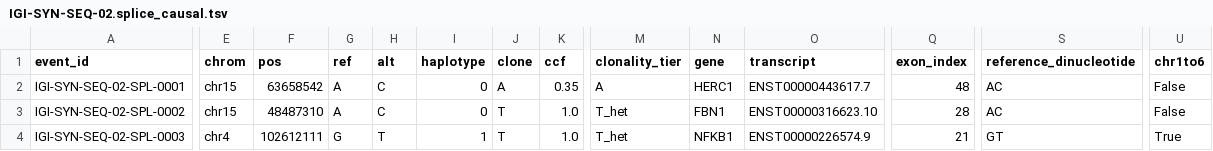
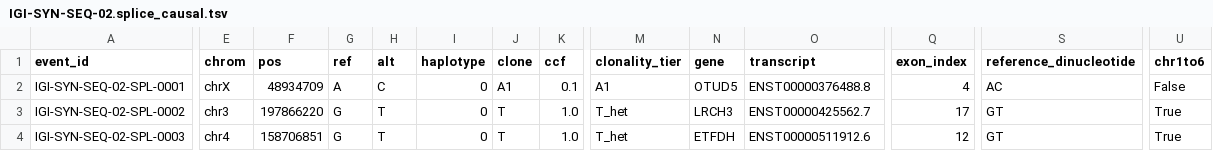
Before and after one commit to igi-unc/igi-syn-seq, a TSV file: catalog/output/IGI-SYN-SEQ-02.splice_causal.tsv, drawn as a sheet; only a part is shown, gaps mark what is left out; the diff covers the shown part only; the diff names each change by its address in the sheet, - before the commit and + after, or states it on an @@ line.

```diff
--- a/catalog/output/IGI-SYN-SEQ-02.splice_causal.tsv
+++ b/catalog/output/IGI-SYN-SEQ-02.splice_causal.tsv
-E2 (chrom): chr15
+E2 (chrom): chrX
-F2 (pos): 63658542
+F2 (pos): 48934709
-J2 (clone): A
+J2 (clone): A1
-K2 (ccf): 0.35
+K2 (ccf): 0.1
-M2 (clonality_tier): A
+M2 (clonality_tier): A1
-N2 (gene): HERC1
+N2 (gene): OTUD5
-O2 (transcript): ENST00000443617.7
+O2 (transcript): ENST00000376488.8
-Q2 (exon_index): 48
+Q2 (exon_index): 4
-E3 (chrom): chr15
+E3 (chrom): chr3
-F3 (pos): 48487310
+F3 (pos): 197866220
-G3 (ref): A
+G3 (ref): G
-H3 (alt): C
+H3 (alt): T
-N3 (gene): FBN1
+N3 (gene): LRCH3
-O3 (transcript): ENST00000316623.10
+O3 (transcript): ENST00000425562.7
-Q3 (exon_index): 28
+Q3 (exon_index): 17
-S3 (reference_dinucleotide): AC
+S3 (reference_dinucleotide): GT
-U3 (chr1to6): False
+U3 (chr1to6): True
-F4 (pos): 102612111
+F4 (pos): 158706851
-I4 (haplotype): 1
+I4 (haplotype): 0
-N4 (gene): NFKB1
+N4 (gene): ETFDH
-O4 (transcript): ENST00000226574.9
+O4 (transcript): ENST00000511912.6
-Q4 (exon_index): 21
+Q4 (exon_index): 12
```
Also changed, not shown: 97 edited cells elsewhere in this file, 2 other files.
